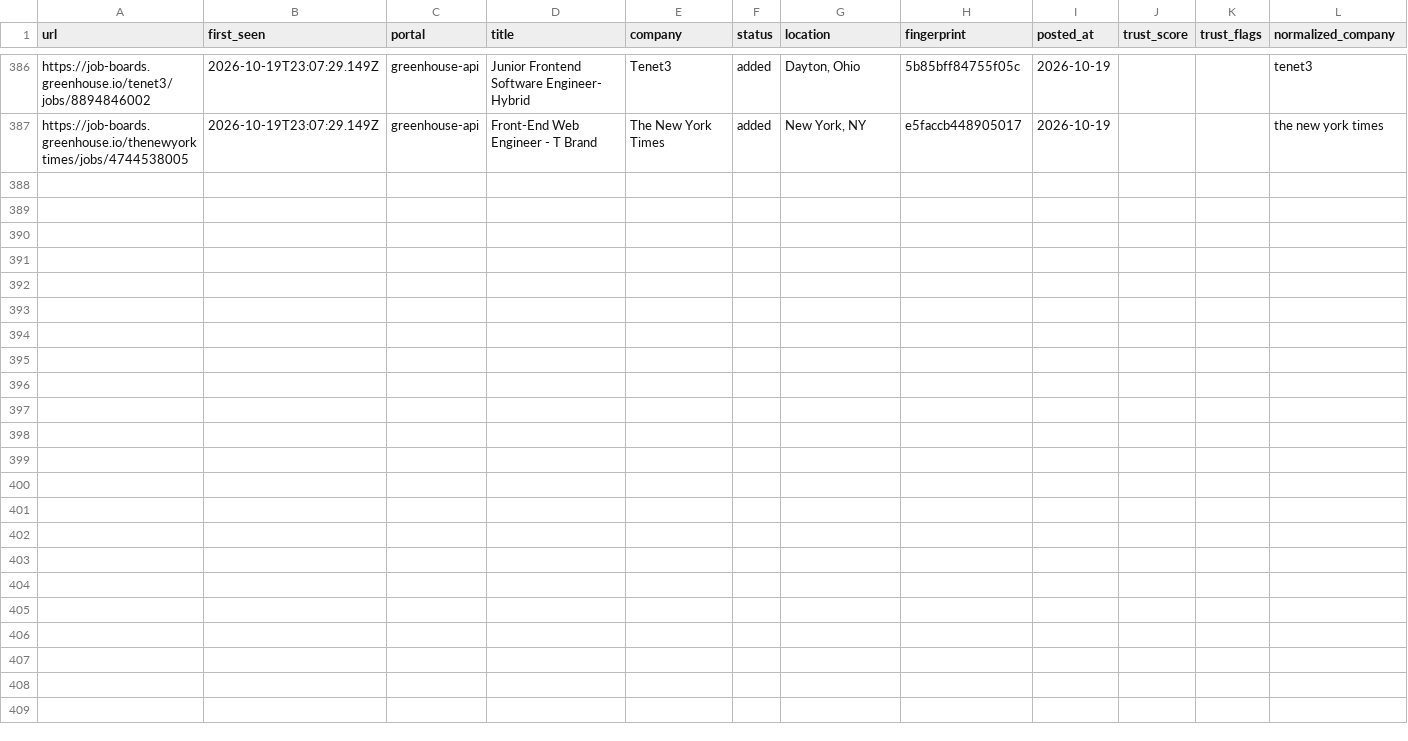
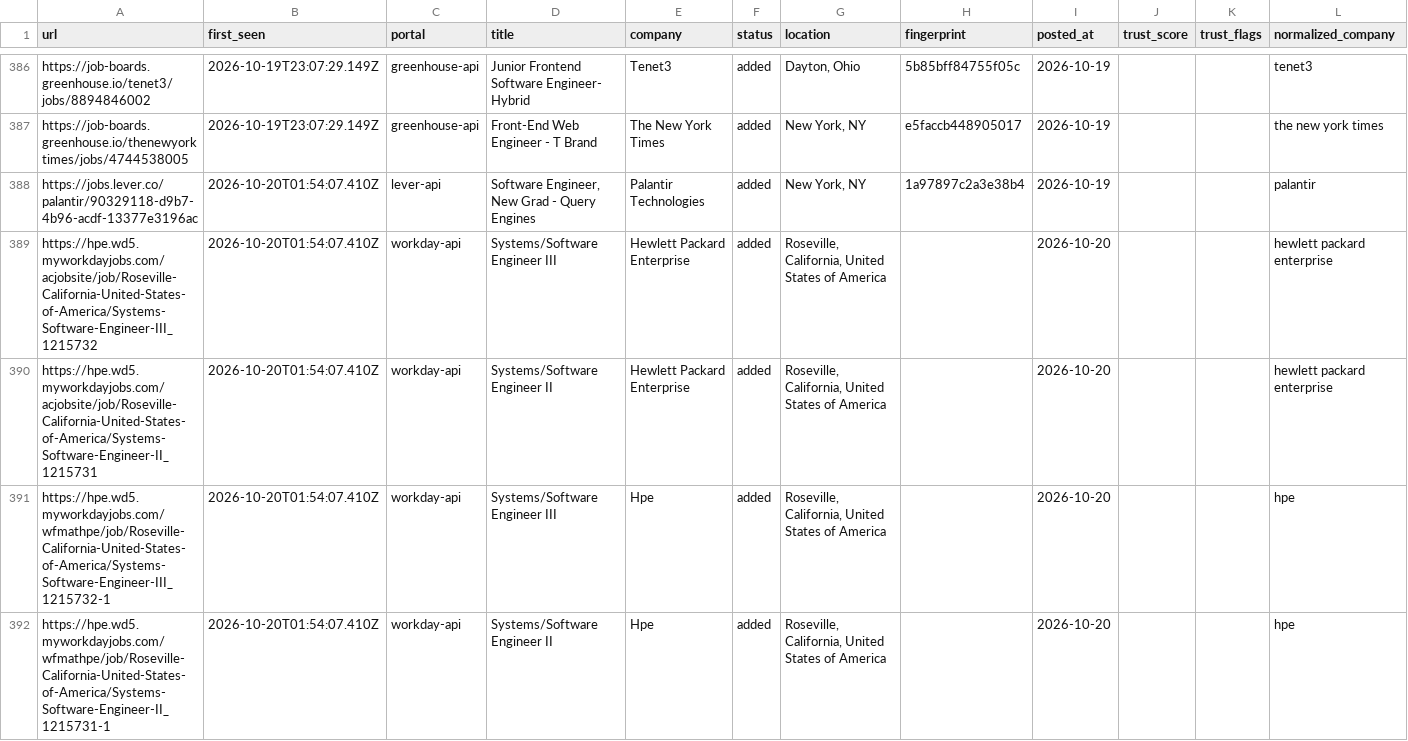
Before and after one commit to manavmalavia18/scoutgrid, a TSV file: data/scan-history-tracked.tsv, drawn as a sheet; only a part is shown, gaps mark what is left out; the diff covers the shown part only; the diff names each change by its address in the sheet, - before the commit and + after, or states it on an @@ line.

```diff
--- a/data/scan-history-tracked.tsv
+++ b/data/scan-history-tracked.tsv
+row 388: https://jobs.lever.co/palantir/90329118-d9b7-4b96-acdf-13377e3196ac | 2026-10-20T01:54:07.410Z | lever-api | Software Engineer, New Grad - Query Engines | Palantir Technologies | added | New York, NY | 1a97897c2a3e38b4 | 2026-10-19 |  |  | palantir
+row 389: https://hpe.wd5.myworkdayjobs.com/acjobsite/job/Roseville-California-United-States-of-America/Systems-Software-Engineer-III_1215732 | 2026-10-20T01:54:07.410Z | workday-api | Systems/Software Engineer III | Hewlett Packard Enterprise | added | Roseville, California, United States of America |  | 2026-10-20 |  |  | hewlett packard enterprise
+row 390: https://hpe.wd5.myworkdayjobs.com/acjobsite/job/Roseville-California-United-States-of-America/Systems-Software-Engineer-II_1215731 | 2026-10-20T01:54:07.410Z | workday-api | Systems/Software Engineer II | Hewlett Packard Enterprise | added | Roseville, California, United States of America |  | 2026-10-20 |  |  | hewlett packard enterprise
+row 391: https://hpe.wd5.myworkdayjobs.com/wfmathpe/job/Roseville-California-United-States-of-America/Systems-Software-Engineer-III_1215732-1 | 2026-10-20T01:54:07.410Z | workday-api | Systems/Software Engineer III | Hpe | added | Roseville, California, United States of America |  | 2026-10-20 |  |  | hpe
+row 392: https://hpe.wd5.myworkdayjobs.com/wfmathpe/job/Roseville-California-United-States-of-America/Systems-Software-Engineer-II_1215731-1 | 2026-10-20T01:54:07.410Z | workday-api | Systems/Software Engineer II | Hpe | added | Roseville, California, United States of America |  | 2026-10-20 |  |  | hpe
```
Also changed, not shown: 5 added rows elsewhere in this file, data/scan-runs.tsv, 3 other files.
